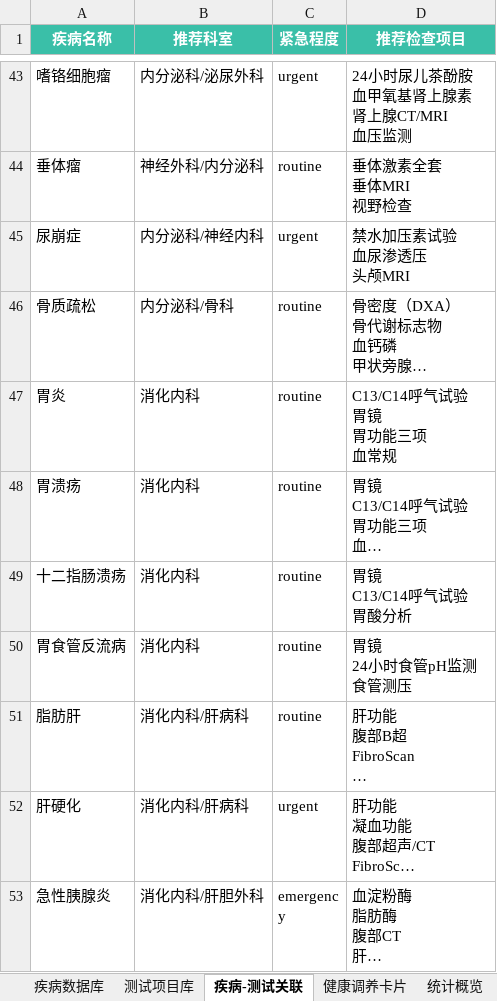
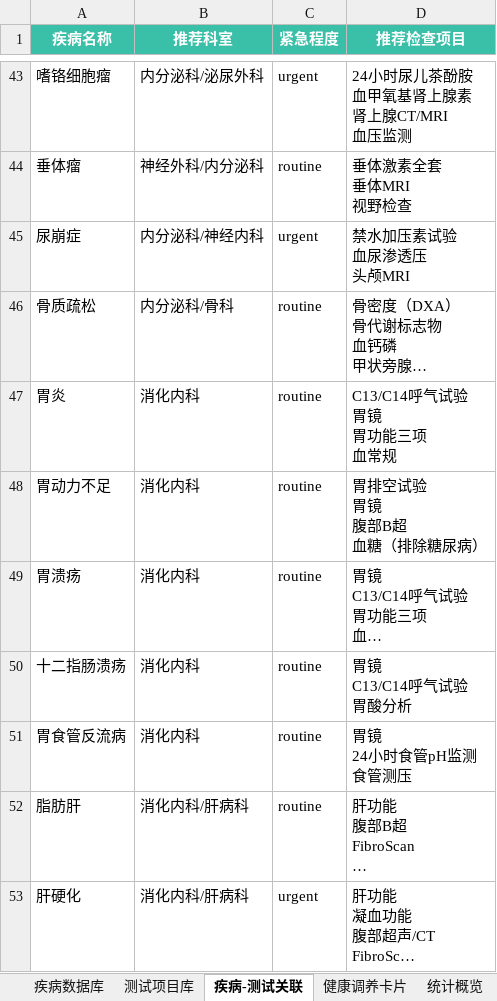
Before and after one commit to weifeng1991525/ztzy-health-app, an Excel workbook: 知体知医_数据模板.xlsx, sheet 疾病-测试关联, drawn as a sheet; only a part is shown, gaps mark what is left out; the shorter side is filled out with more unchanged rows; long unchanged cells end in …; values as stored, in another font and other column widths than the file's, no borders; ↵ is a line break in a cell; the diff names each change by its address in the sheet, - before the commit and + after, or states it on an @@ line.

```diff
--- a/知体知医_数据模板.xlsx (sheet 疾病-测试关联)
+++ b/知体知医_数据模板.xlsx (sheet 疾病-测试关联)
+row 48: 胃动力不足 | 消化内科 | routine | 胃排空试验 ↵ 胃镜 ↵ 腹部B超 ↵ 血糖（排除糖尿病）
```
Also changed, not shown: sheet 问询问题库, sheet 疾病数据库, sheet 健康调养卡片, sheet 症状-疾病映射, sheet 推荐食谱, sheet 中医运动处方, 1 more sheet, 1 other file.
